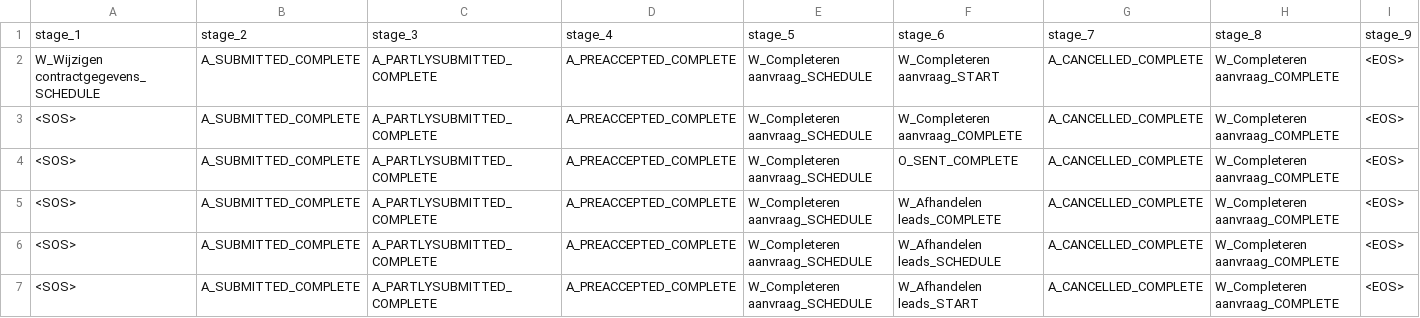
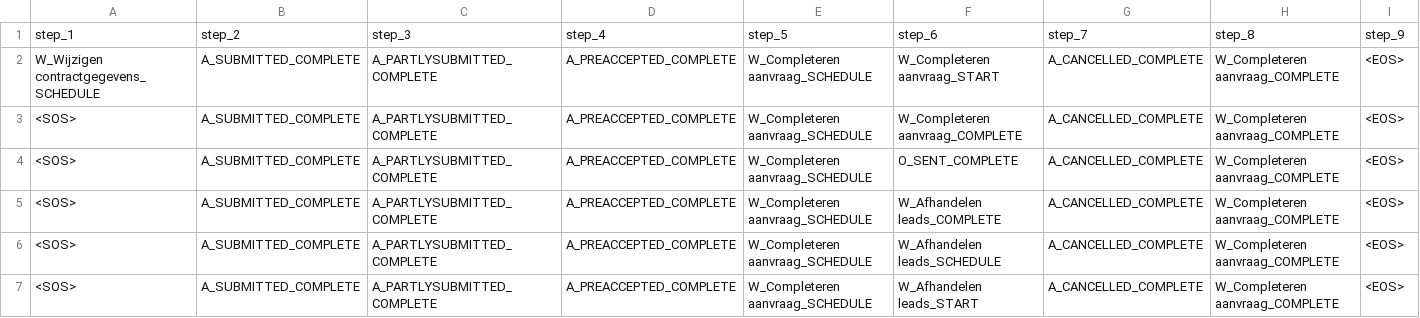
Before and after one commit to ChihchengHsieh/Apply-LINDA-BN-on-predicting-next-event, a CSV file: Permutations/0_permuted.csv, drawn as a sheet; only a part is shown; removed rows and columns are numbered as before the commit, all else as after; the diff names each change by its address in the sheet, - before the commit and + after, or states it on an @@ line.

```diff
--- a/Permutations/0_permuted.csv
+++ b/Permutations/0_permuted.csv
-row 1: stage_1 | stage_2 | stage_3 | stage_4 | stage_5 | stage_6 | stage_7 | stage_8 | stage_9
+row 1: step_1 | step_2 | step_3 | step_4 | step_5 | step_6 | step_7 | step_8 | step_9
```
Also changed, not shown: 10 other files.
